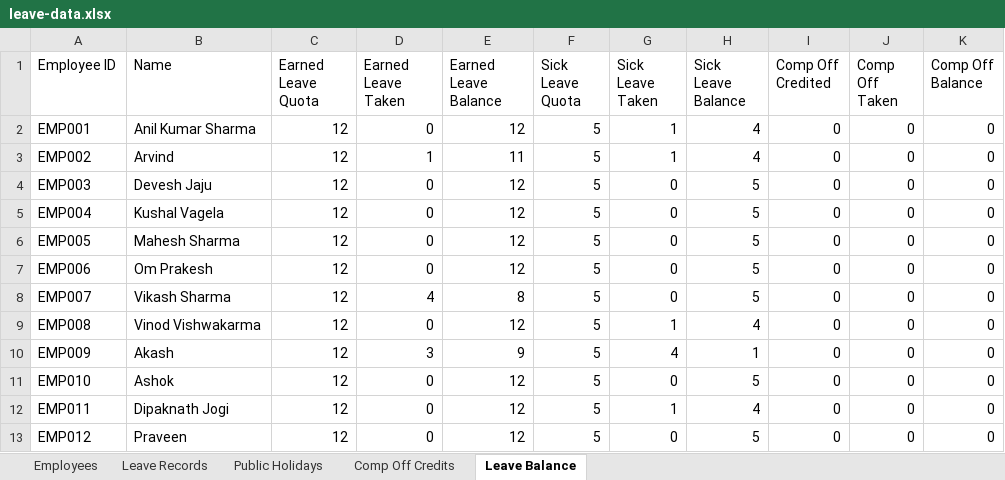
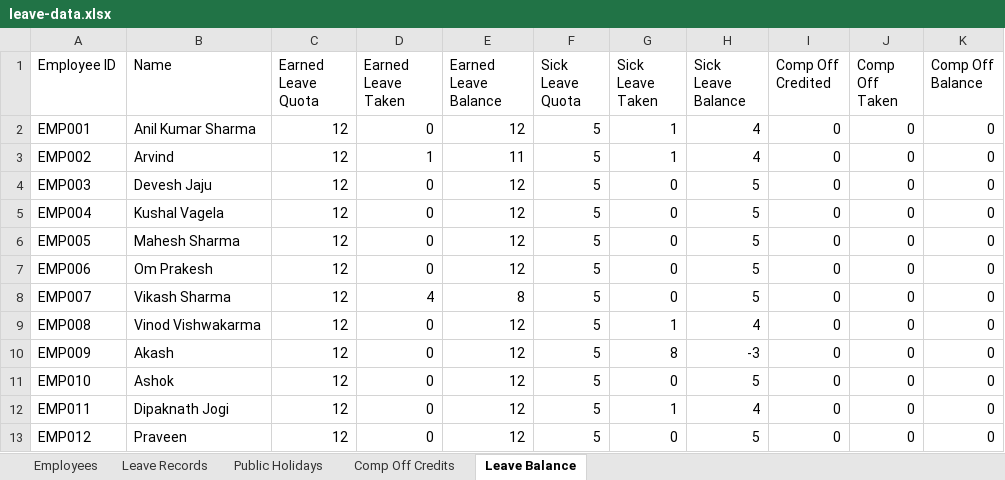
Before and after one commit to jecrcumesh/employee-leave-app, an Excel workbook: data/leave-data.xlsx, sheet Leave Balance, drawn as a sheet; values as stored, in another font and other column widths than the file's, no borders; the diff names each change by its address in the sheet, - before the commit and + after, or states it on an @@ line.

Commit message:
Update leave data - 2026-08-21T14:15:32.795Z

```diff
--- a/data/leave-data.xlsx (sheet Leave Balance)
+++ b/data/leave-data.xlsx (sheet Leave Balance)
-D10 (Earned Leave Taken): 3
+D10 (Earned Leave Taken): 0
-E10 (Earned Leave Balance): 9
+E10 (Earned Leave Balance): 12
-G10 (Sick Leave Taken): 4
+G10 (Sick Leave Taken): 8
-H10 (Sick Leave Balance): 1
+H10 (Sick Leave Balance): -3
```
Also changed, not shown: sheet Leave Records.
